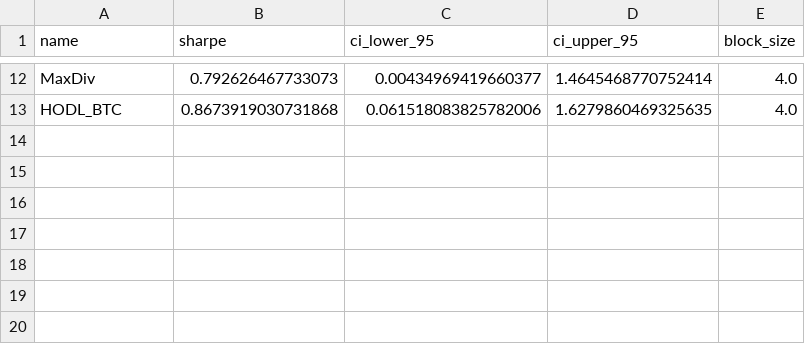
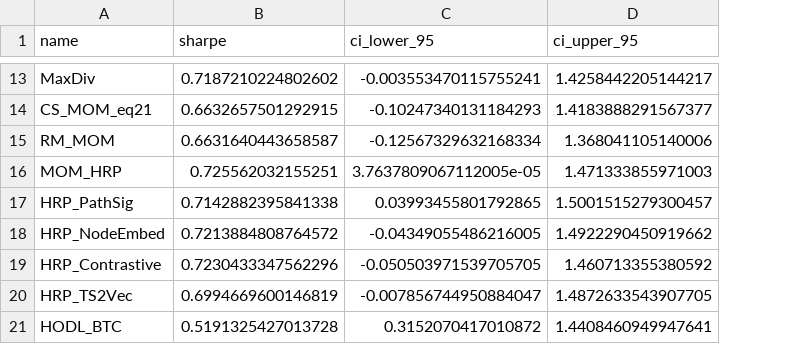
Before and after one commit to alanmatys/quant_ucema_final, a CSV file: data/inference_bootstrap_cis.csv, drawn as a sheet; only a part is shown, gaps mark what is left out; removed rows and columns are numbered as before the commit, all else as after; the diff covers the shown part only; the diff names each change by its address in the sheet, - before the commit and + after, or states it on an @@ line.

```diff
--- a/data/inference_bootstrap_cis.csv
+++ b/data/inference_bootstrap_cis.csv
-column E (block_size), rows 12-13: 4.0 | 4.0
-B13 (sharpe): 0.792626467733073
+B13 (sharpe): 0.7187210224802602
-C13 (ci_lower_95): 0.00434969419660377
+C13 (ci_lower_95): -0.003553470115755241
-D13 (ci_upper_95): 1.4645468770752414
+D13 (ci_upper_95): 1.4258442205144217
+row 14: CS_MOM_eq21 | 0.6632657501292915 | -0.10247340131184293 | 1.4183888291567377
+row 15: RM_MOM | 0.6631640443658587 | -0.12567329632168334 | 1.368041105140006
+row 16: MOM_HRP | 0.725562032155251 | 3.7637809067112005e-05 | 1.471333855971003
+row 17: HRP_PathSig | 0.7142882395841338 | 0.03993455801792865 | 1.5001515279300457
+row 18: HRP_NodeEmbed | 0.7213884808764572 | -0.04349055486216005 | 1.4922290450919662
+row 19: HRP_Contrastive | 0.7230433347562296 | -0.050503971539705705 | 1.460713355380592
+row 20: HRP_TS2Vec | 0.6994669600146819 | -0.007856744950884047 | 1.4872633543907705
-B21 (sharpe): 0.8673919030731868
+B21 (sharpe): 0.5191325427013728
-C21 (ci_lower_95): 0.061518083825782006
+C21 (ci_lower_95): 0.3152070417010872
-D21 (ci_upper_95): 1.6279860469325635
+D21 (ci_upper_95): 1.4408460949947641
```
Also changed, not shown: 1 added row and 30 edited cells elsewhere in this file, data/backtest_v2_rebalance_results.csv, data/inference_sharpe_diff.csv, 5 other files.
